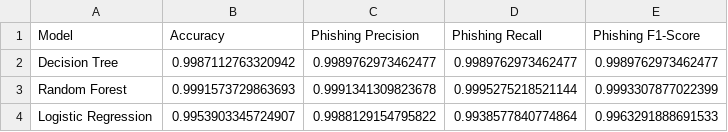
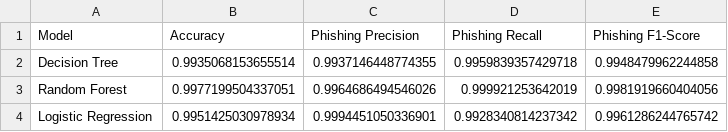
Before and after one commit to luckycipher195/Phishing-Url-Detection, a CSV file: model/model_comparison.csv, drawn as a sheet.

Commit message:
Improve hybrid phishing detection and add external evaluation

```diff
--- a/model/model_comparison.csv
+++ b/model/model_comparison.csv
@@ -1,4 +1,4 @@
 Model,Accuracy,Phishing Precision,Phishing Recall,Phishing F1-Score
-Decision Tree,0.9987112763320942,0.9989762973462477,0.9989762973462477,0.9989762973462477
-Random Forest,0.9991573729863693,0.9991341309823678,0.9995275218521144,0.9993307877022399
-Logistic Regression,0.9953903345724907,0.9988129154795822,0.9938577840774864,0.9963291888691533
+Decision Tree,0.9935068153655514,0.9937146448774355,0.9959839357429718,0.9948479962244858
+Random Forest,0.9977199504337051,0.9964686494546026,0.999921253642019,0.9981919660404056
+Logistic Regression,0.9951425030978934,0.9994451050336901,0.9928340814237342,0.9961286244765742
```
Also changed, not shown: 17 other files.
